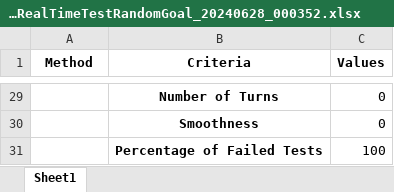
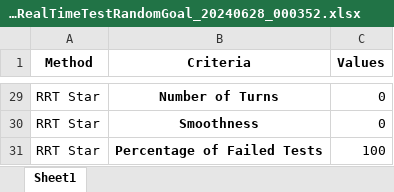
Before and after one commit to comixavi/robot_aqpv, an Excel workbook: results/result_RealTimeTestRandomGoal_20240628_000352.xlsx, sheet Sheet1, drawn as a sheet; only a part is shown, gaps mark what is left out; values as stored, in another font and other column widths than the file's, no borders; the diff covers the shown part only; the diff names each change by its address in the sheet, - before the commit and + after, or states it on an @@ line.

```diff
--- a/results/result_RealTimeTestRandomGoal_20240628_000352.xlsx (sheet Sheet1)
+++ b/results/result_RealTimeTestRandomGoal_20240628_000352.xlsx (sheet Sheet1)
-A29:A31 (Method): (empty)
+A29:A31 (Method): RRT Star
```
Also changed, not shown: 27 edited cells, cell formats and merged cells elsewhere in this sheet, 4 other files.
